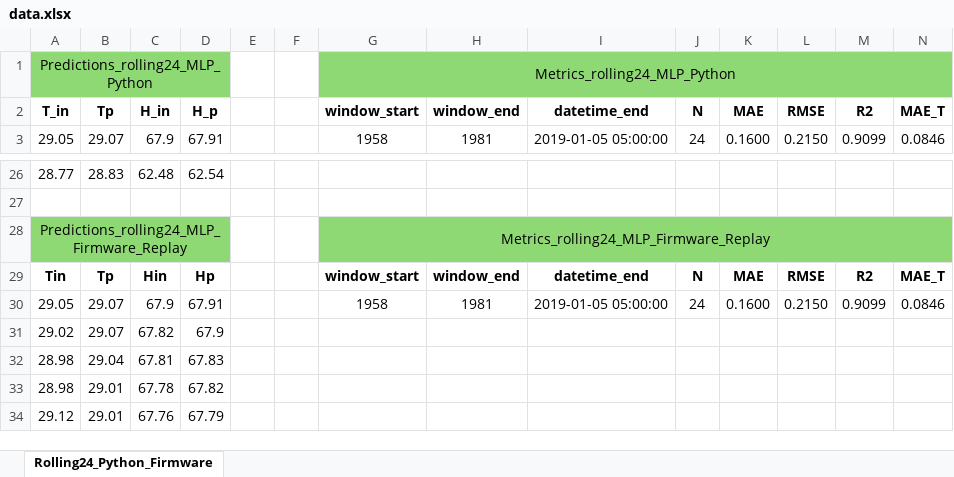
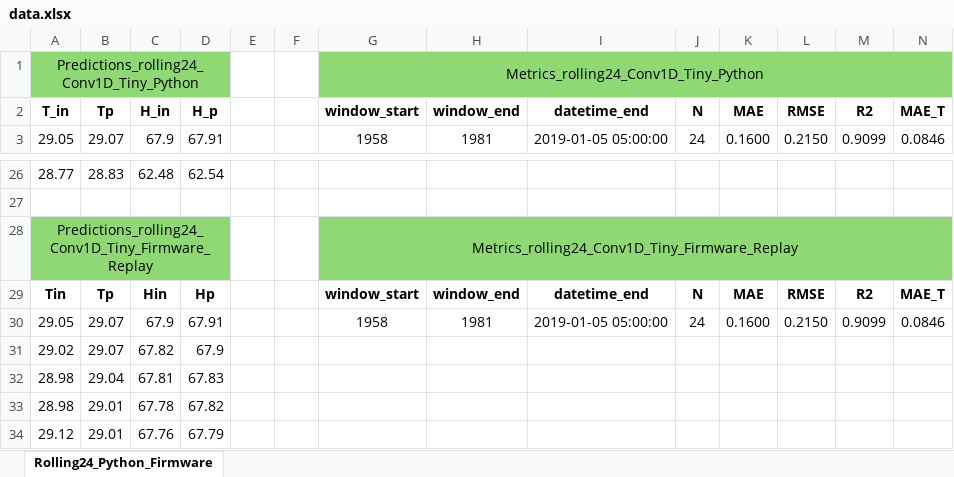
Before and after one commit to LiteML-Edge/lmedg, an Excel workbook: images_generator/graphic_image/data.xlsx, sheet Rolling24_Python_Firmware, drawn as a sheet; only a part is shown, gaps mark what is left out; values as stored, in another font and other column widths than the file's, no borders; removed rows and columns are numbered as before the commit, all else as after; rows hold the shown columns only; the diff names each change by its address in the sheet, - before the commit and + after, or states it on an @@ line.

Commit message:
Update architecture image assets

```diff
--- a/images_generator/graphic_image/data.xlsx (sheet Rolling24_Python_Firmware)
+++ b/images_generator/graphic_image/data.xlsx (sheet Rolling24_Python_Firmware)
-row 1: Predictions_rolling24_MLP_Python |  |  |  |  |  | Metrics_rolling24_MLP_Python
+row 1: Predictions_rolling24_Conv1D_Tiny_Python |  |  |  |  |  | Metrics_rolling24_Conv1D_Tiny_Python
-row 28: Predictions_rolling24_MLP_Firmware_Replay |  |  |  |  |  | Metrics_rolling24_MLP_Firmware_Replay
+row 28: Predictions_rolling24_Conv1D_Tiny_Firmware_Replay |  |  |  |  |  | Metrics_rolling24_Conv1D_Tiny_Firmware_Replay
```
Also changed, not shown: 2 other files.
